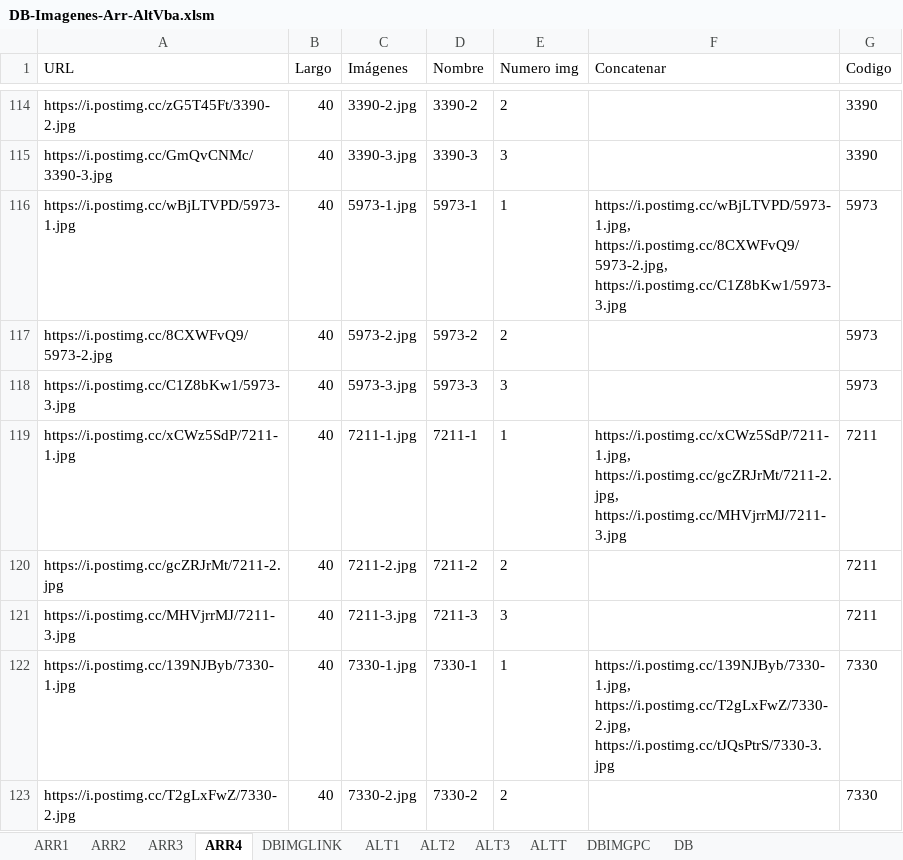
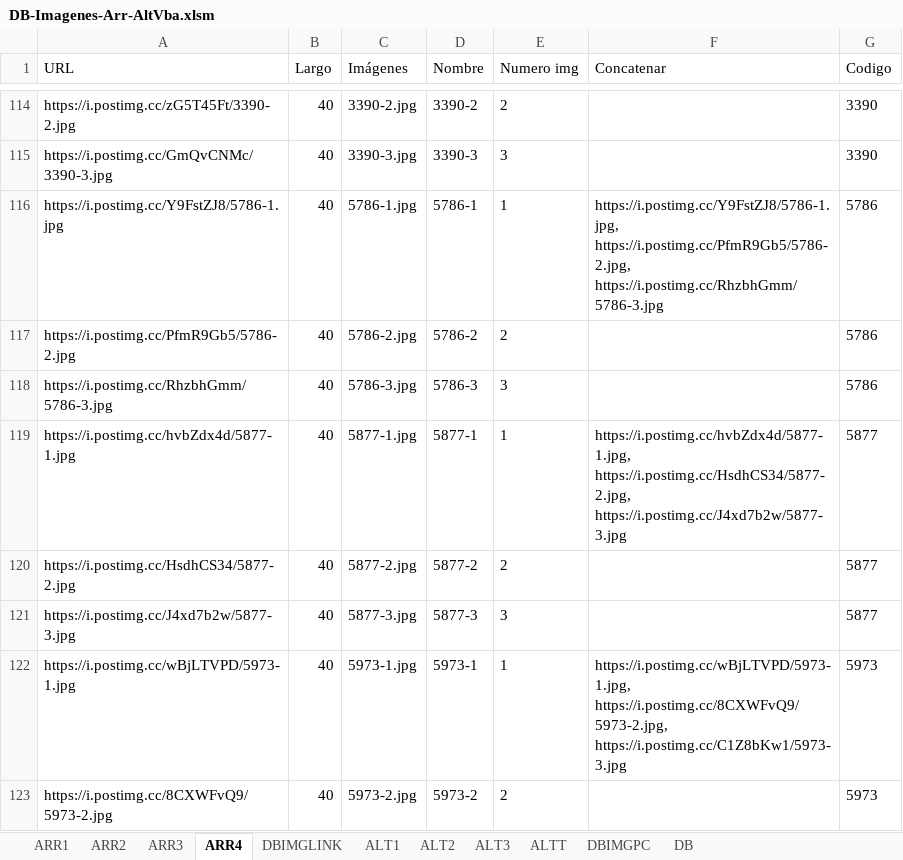
Before and after one commit to gesveen/Lekar-Automotriz, an Excel workbook: DB-Imagenes-Arr-AltVba.xlsm, sheet ARR4, drawn as a sheet; only a part is shown, gaps mark what is left out; the shorter side is filled out with more unchanged rows; values as stored, in another font and other column widths than the file's, no borders; the diff names each change by its address in the sheet, - before the commit and + after, or states it on an @@ line.

```diff
--- a/DB-Imagenes-Arr-AltVba.xlsm (sheet ARR4)
+++ b/DB-Imagenes-Arr-AltVba.xlsm (sheet ARR4)
+row 116: https://i.postimg.cc/Y9FstZJ8/5786-1.jpg | 40 | 5786-1.jpg | 5786-1 | 1 | https://i.postimg.cc/Y9FstZJ8/5786-1.jpg, https://i.postimg.cc/PfmR9Gb5/5786-2.jpg, https://i.postimg.cc/RhzbhGmm/5786-3.jpg | 5786
+row 117: https://i.postimg.cc/PfmR9Gb5/5786-2.jpg | 40 | 5786-2.jpg | 5786-2 | 2 |  | 5786
+row 118: https://i.postimg.cc/RhzbhGmm/5786-3.jpg | 40 | 5786-3.jpg | 5786-3 | 3 |  | 5786
+row 119: https://i.postimg.cc/hvbZdx4d/5877-1.jpg | 40 | 5877-1.jpg | 5877-1 | 1 | https://i.postimg.cc/hvbZdx4d/5877-1.jpg, https://i.postimg.cc/HsdhCS34/5877-2.jpg, https://i.postimg.cc/J4xd7b2w/5877-3.jpg | 5877
+row 120: https://i.postimg.cc/HsdhCS34/5877-2.jpg | 40 | 5877-2.jpg | 5877-2 | 2 |  | 5877
+row 121: https://i.postimg.cc/J4xd7b2w/5877-3.jpg | 40 | 5877-3.jpg | 5877-3 | 3 |  | 5877
```
Also changed, not shown: sheet DB, sheet DBIMGLINK.
